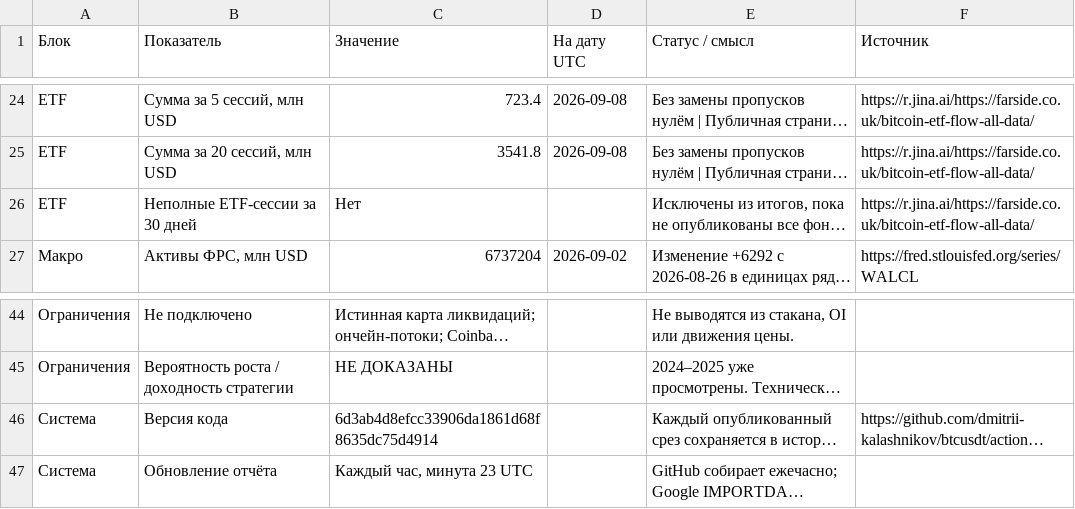
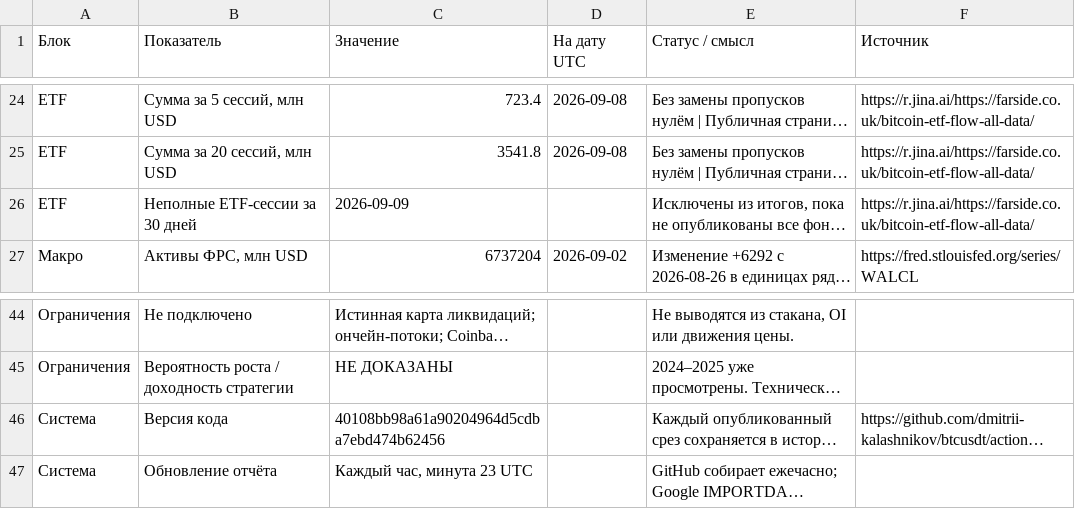
Before and after one commit to dmitrii-kalashnikov/btcusdt, a CSV file: live/report.csv, drawn as a sheet; only a part is shown, gaps mark what is left out; long unchanged cells end in …; the diff covers the shown part only; the diff names each change by its address in the sheet, - before the commit and + after, or states it on an @@ line.

```diff
--- a/live/report.csv
+++ b/live/report.csv
-C26 (Значение): Нет
+C26 (Значение): 2026-09-09
-C46 (Значение): 6d3ab4d8efcc33906da1861d68f8635dc75d4914
+C46 (Значение): 40108bb98a61a90204964d5cdba7ebd474b62456
```
Also changed, not shown: 24 edited cells elsewhere in this file, 1 other file.
